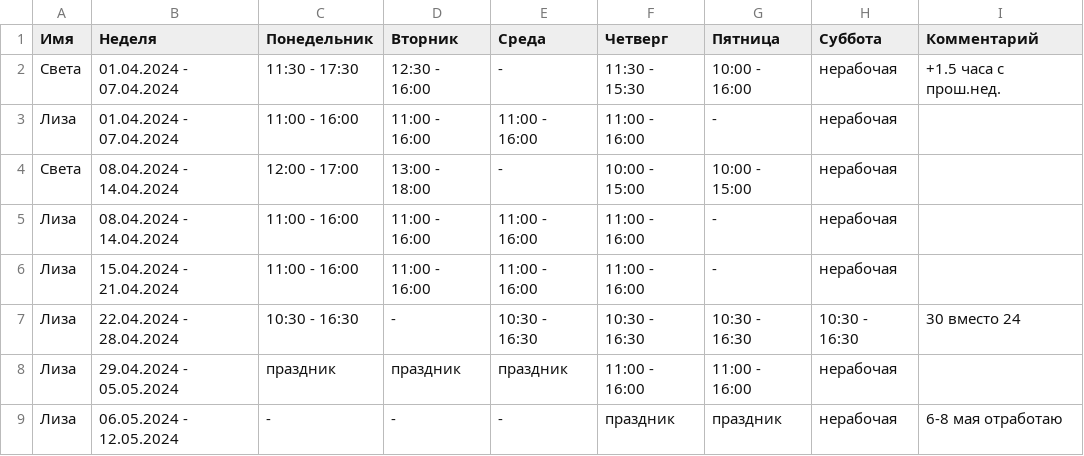
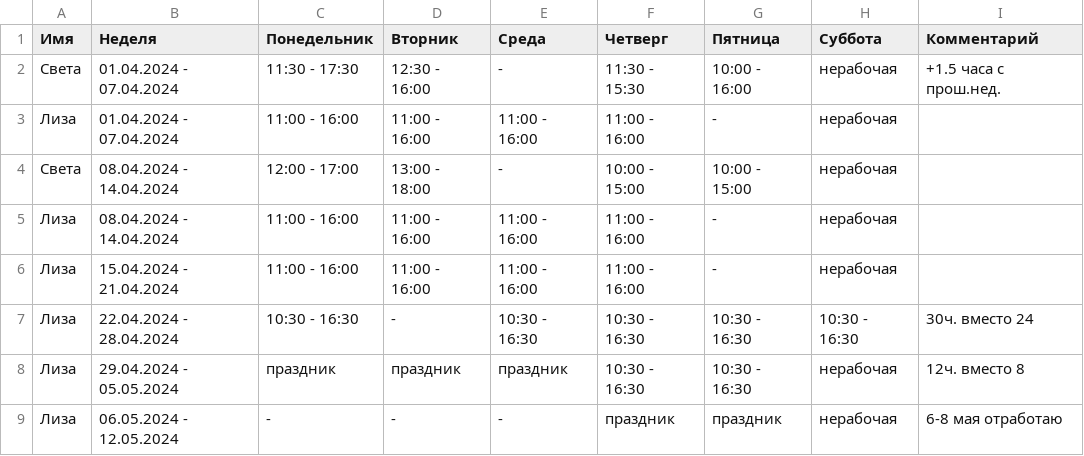
Before and after one commit to oadb-ds/timetable, a TSV file: ds_timetable.tsv, drawn as a sheet.

Commit message:
Update ds_timetable.tsv

```diff
--- a/ds_timetable.tsv
+++ b/ds_timetable.tsv
@@ -6,4 +6,4 @@
 Лиза	15.04.2024 - 21.04.2024	11:00 - 16:00	11:00 - 16:00	11:00 - 16:00	11:00 - 16:00	-	нерабочая	
-Лиза	22.04.2024 - 28.04.2024	10:30 - 16:30	-	10:30 - 16:30	10:30 - 16:30	10:30 - 16:30	10:30 - 16:30	30 вместо 24
-Лиза	29.04.2024 - 05.05.2024	праздник	праздник	праздник	11:00 - 16:00	11:00 - 16:00	нерабочая	
+Лиза	22.04.2024 - 28.04.2024	10:30 - 16:30	-	10:30 - 16:30	10:30 - 16:30	10:30 - 16:30	10:30 - 16:30	30ч. вместо 24
+Лиза	29.04.2024 - 05.05.2024	праздник	праздник	праздник	10:30 - 16:30	10:30 - 16:30	нерабочая	12ч. вместо 8
 Лиза	06.05.2024 - 12.05.2024	-	-	-	праздник	праздник	нерабочая	6-8 мая отработаю
```
